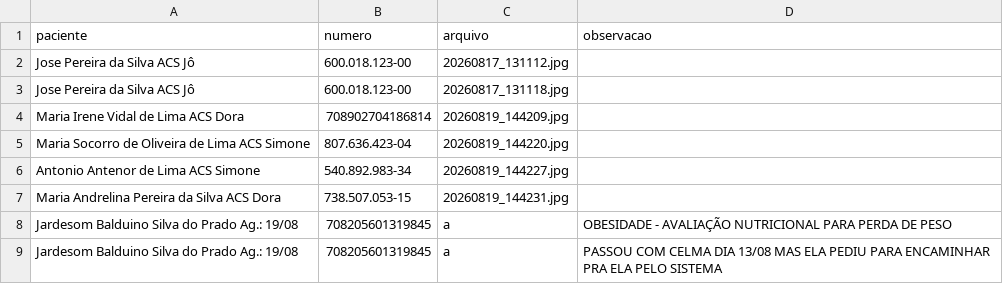
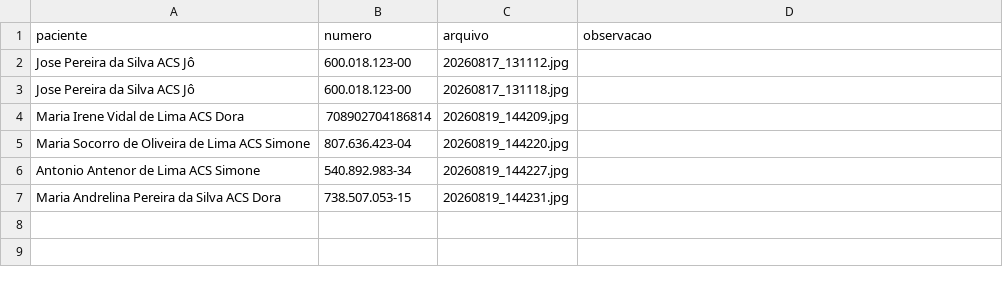
Before and after one commit to psfaltiplano/psfaltiplano, a CSV file: images/pacientes.csv, drawn as a sheet.

Commit message:
Update pacientes.csv

```diff
--- a/images/pacientes.csv
+++ b/images/pacientes.csv
@@ -7,3 +7 @@ Antonio Antenor de Lima ACS Simone,540.892.983-34,20260819_144227.jpg,
 Maria Andrelina Pereira da Silva ACS Dora,738.507.053-15,20260819_144231.jpg,
-Jardesom Balduino Silva do Prado Ag.: 19/08,708205601319845,a,OBESIDADE - AVALIAÇÃO NUTRICIONAL PARA PERDA DE PESO
-Jardesom Balduino Silva do Prado Ag.: 19/08,708205601319845,a,PASSOU COM CELMA DIA 13/08 MAS ELA PEDIU PARA ENCAMINHAR PRA ELA PELO SISTEMA
```
